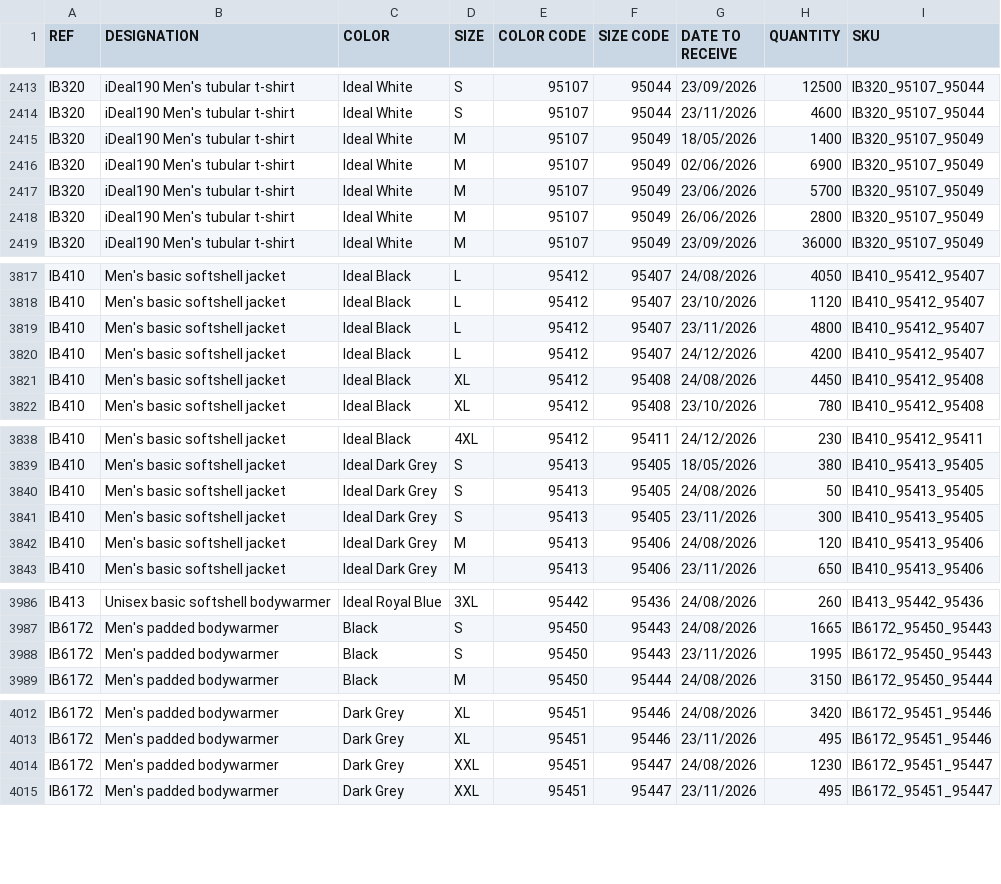
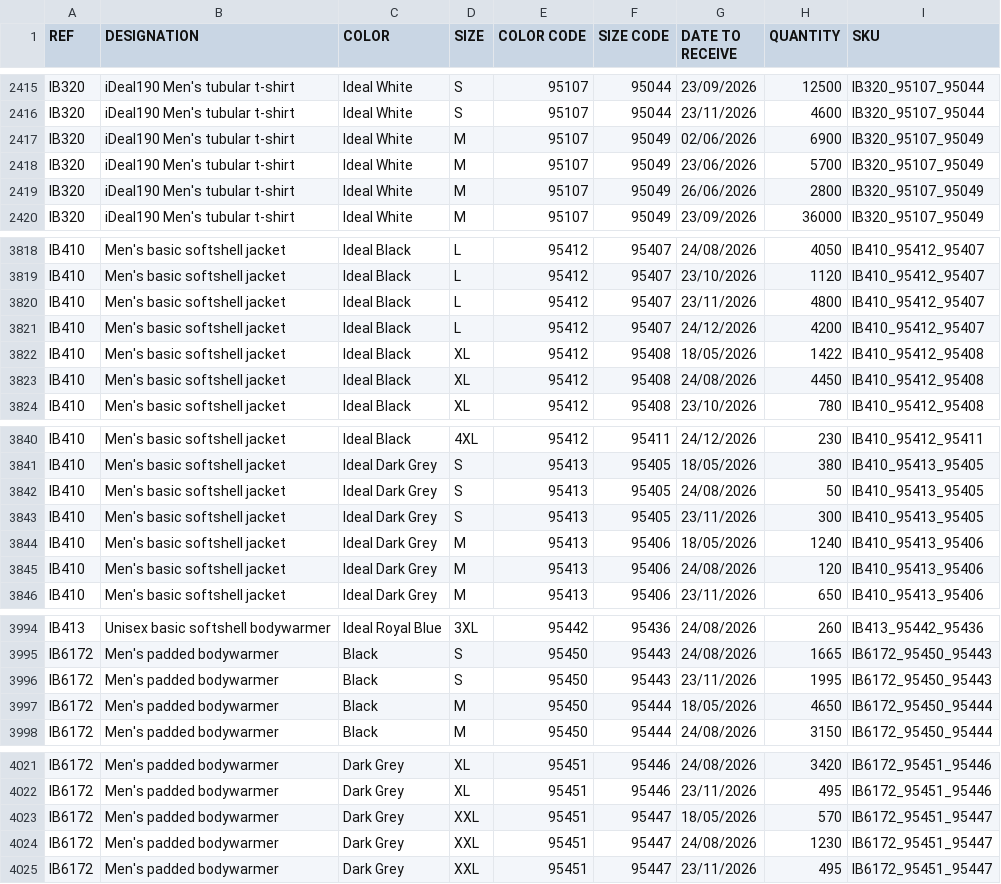
Before and after one commit to PerrinT31/iDealBasic-Stock, a CSV file: public/IDEAL_BASIC_BRANDS_REAPPROWEB_IBB.csv, drawn as a sheet; only a part is shown, gaps mark what is left out; the diff covers the shown part only.

```diff
--- a/public/IDEAL_BASIC_BRANDS_REAPPROWEB_IBB.csv
+++ b/public/IDEAL_BASIC_BRANDS_REAPPROWEB_IBB.csv
@@ -2414,3 +2416,2 @@ IB320;iDeal190 Men's tubular t-shirt;Ideal White;S;95107;95044;23/09/2026;12500;
 IB320;iDeal190 Men's tubular t-shirt;Ideal White;S;95107;95044;23/11/2026;4600;IB320_95107_95044
-IB320;iDeal190 Men's tubular t-shirt;Ideal White;M;95107;95049;18/05/2026;1400;IB320_95107_95049
 IB320;iDeal190 Men's tubular t-shirt;Ideal White;M;95107;95049;02/06/2026;6900;IB320_95107_95049
@@ -3820,2 +3821,3 @@ IB410;Men's basic softshell jacket;Ideal Black;L;95412;95407;23/11/2026;4800;IB4
 IB410;Men's basic softshell jacket;Ideal Black;L;95412;95407;24/12/2026;4200;IB410_95412_95407
+IB410;Men's basic softshell jacket;Ideal Black;XL;95412;95408;18/05/2026;1422;IB410_95412_95408
 IB410;Men's basic softshell jacket;Ideal Black;XL;95412;95408;24/08/2026;4450;IB410_95412_95408
@@ -3841,2 +3843,3 @@ IB410;Men's basic softshell jacket;Ideal Dark Grey;S;95413;95405;24/08/2026;50;I
 IB410;Men's basic softshell jacket;Ideal Dark Grey;S;95413;95405;23/11/2026;300;IB410_95413_95405
+IB410;Men's basic softshell jacket;Ideal Dark Grey;M;95413;95406;18/05/2026;1240;IB410_95413_95406
 IB410;Men's basic softshell jacket;Ideal Dark Grey;M;95413;95406;24/08/2026;120;IB410_95413_95406
@@ -3988,2 +3996,3 @@ IB6172;Men's padded bodywarmer;Black;S;95450;95443;24/08/2026;1665;IB6172_95450_
 IB6172;Men's padded bodywarmer;Black;S;95450;95443;23/11/2026;1995;IB6172_95450_95443
+IB6172;Men's padded bodywarmer;Black;M;95450;95444;18/05/2026;4650;IB6172_95450_95444
 IB6172;Men's padded bodywarmer;Black;M;95450;95444;24/08/2026;3150;IB6172_95450_95444
@@ -4013,2 +4022,3 @@ IB6172;Men's padded bodywarmer;Dark Grey;XL;95451;95446;24/08/2026;3420;IB6172_9
 IB6172;Men's padded bodywarmer;Dark Grey;XL;95451;95446;23/11/2026;495;IB6172_95451_95446
+IB6172;Men's padded bodywarmer;Dark Grey;XXL;95451;95447;18/05/2026;570;IB6172_95451_95447
 IB6172;Men's padded bodywarmer;Dark Grey;XXL;95451;95447;24/08/2026;1230;IB6172_95451_95447
```
Also changed, not shown: 14 added rows, 1 removed row and 15 edited cells elsewhere in this file.
